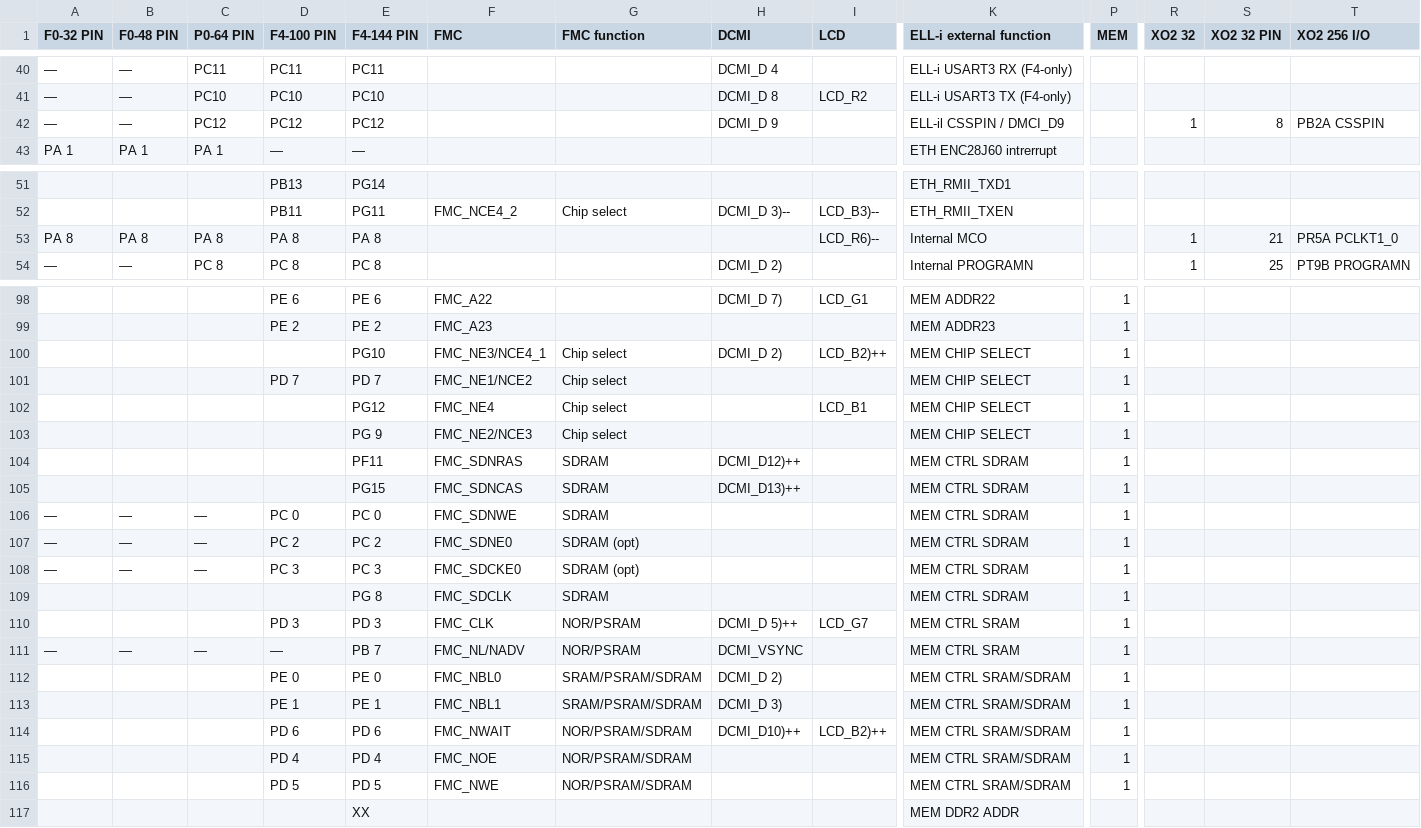
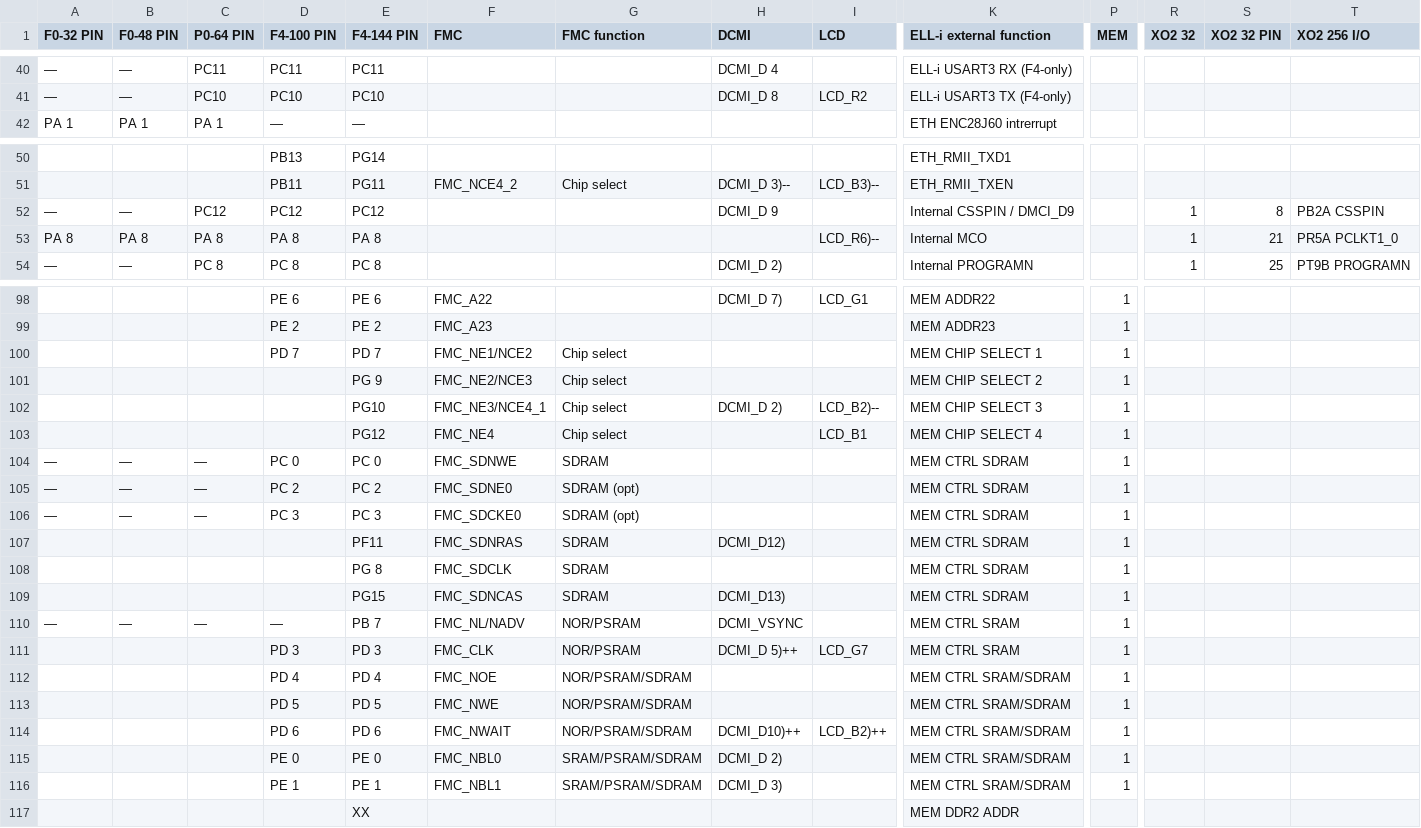
Before and after one commit to Ell-i/ELL-i-Eagle-Boards, a CSV file: PinOrder/ELL-i_pin_order/Sheet 1-STM32F4-FPGA.csv, drawn as a sheet; only a part is shown, gaps mark what is left out; removed rows and columns are numbered as before the commit, all else as after; rows hold the shown columns only; the diff covers the shown part only; the diff names each change by its address in the sheet, - before the commit and + after, or states it on an @@ line.

Commit message:
Update PinOrder

```diff
--- a/PinOrder/ELL-i_pin_order/Sheet 1-STM32F4-FPGA.csv
+++ b/PinOrder/ELL-i_pin_order/Sheet 1-STM32F4-FPGA.csv
-row 42: — | — | PC12 | PC12 | PC12 |  |  | DCMI_D 9 |  | ELL-il CSSPIN / DMCI_D9 |  | 1 | 8 | PB2A CSSPIN
+row 52: — | — | PC12 | PC12 | PC12 |  |  | DCMI_D 9 |  | Internal CSSPIN / DMCI_D9 |  | 1 | 8 | PB2A CSSPIN
-row 100:  |  |  |  | PG10 | FMC_NE3/NCE4_1 | Chip select | DCMI_D 2) | LCD_B2)++ | MEM CHIP SELECT | 1
-K100 (ELL-i external function): MEM CHIP SELECT
+K100 (ELL-i external function): MEM CHIP SELECT 1
+row 101:  |  |  |  | PG 9 | FMC_NE2/NCE3 | Chip select |  |  | MEM CHIP SELECT 2 | 1
+row 102:  |  |  |  | PG10 | FMC_NE3/NCE4_1 | Chip select | DCMI_D 2) | LCD_B2)-- | MEM CHIP SELECT 3 | 1
-K103 (ELL-i external function): MEM CHIP SELECT
+K103 (ELL-i external function): MEM CHIP SELECT 4
-row 103:  |  |  |  | PG 9 | FMC_NE2/NCE3 | Chip select |  |  | MEM CHIP SELECT | 1
-row 104:  |  |  |  | PF11 | FMC_SDNRAS | SDRAM | DCMI_D12)++ |  | MEM CTRL SDRAM | 1
-row 105:  |  |  |  | PG15 | FMC_SDNCAS | SDRAM | DCMI_D13)++ |  | MEM CTRL SDRAM | 1
+row 107:  |  |  |  | PF11 | FMC_SDNRAS | SDRAM | DCMI_D12) |  | MEM CTRL SDRAM | 1
+row 109:  |  |  |  | PG15 | FMC_SDNCAS | SDRAM | DCMI_D13) |  | MEM CTRL SDRAM | 1
@@ row 111 moved to row 110: — @@
@@ row 115 moved to row 112: PD 4 @@
@@ row 116 moved to row 113: PD 5 @@
```
Also changed, not shown: 5 edited cells elsewhere in this file, 2 other files.
